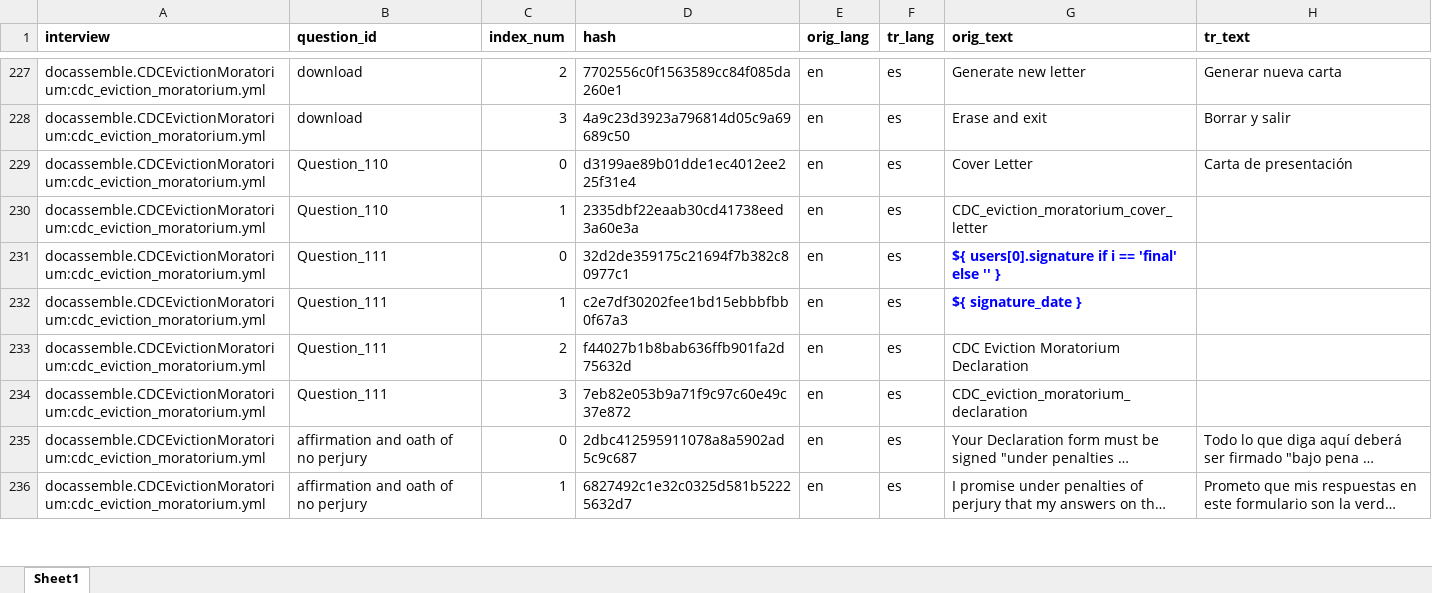
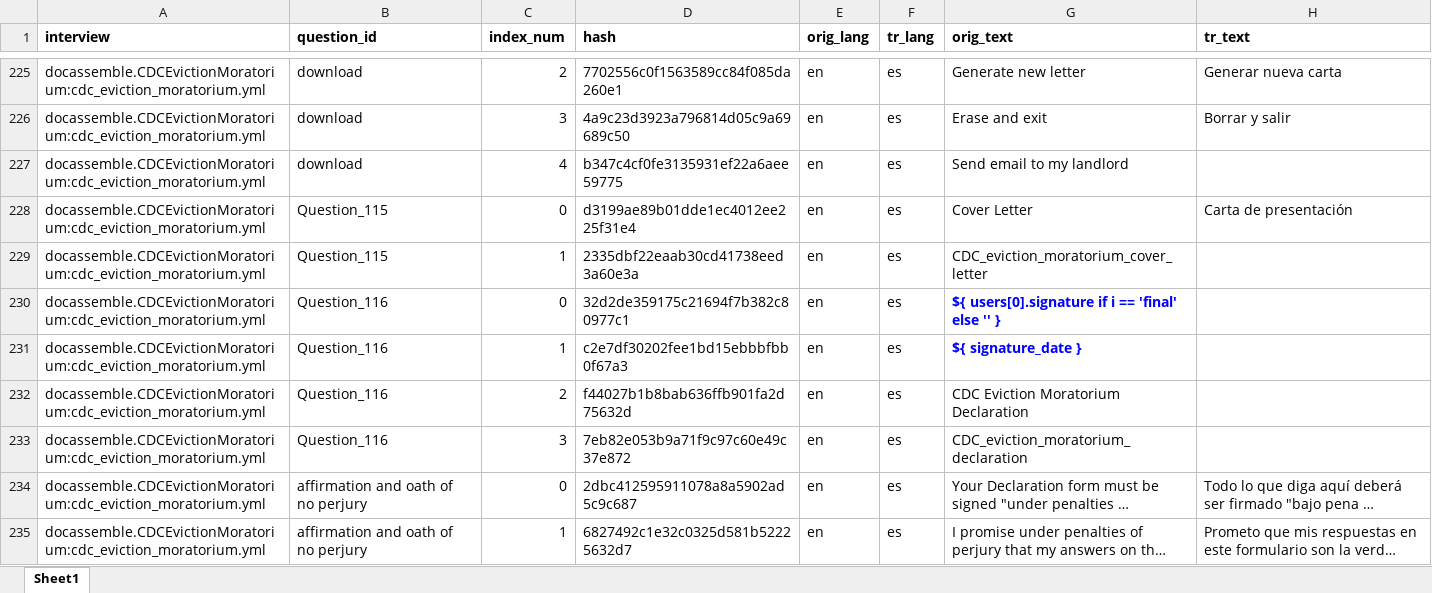
Before and after one commit to samharden/docassemble-CDCEvictionMoratorium, an Excel workbook: docassemble/CDCEvictionMoratorium/data/sources/cdc_eviction_moratorium_es.xlsx, sheet Sheet1, drawn as a sheet; only a part is shown, gaps mark what is left out; long unchanged cells end in …; values as stored, in another font and other column widths than the file's, no borders; addresses are those after the commit; the diff covers the shown part only; the diff names each change by its address in the sheet, - before the commit and + after, or states it on an @@ line.

Commit message:
Tweak language on non-payment eviction

```diff
--- a/docassemble/CDCEvictionMoratorium/data/sources/cdc_eviction_moratorium_es.xlsx (sheet Sheet1)
+++ b/docassemble/CDCEvictionMoratorium/data/sources/cdc_eviction_moratorium_es.xlsx (sheet Sheet1)
+row 227: docassemble.CDCEvictionMoratorium:cdc_eviction_moratorium.yml | download | 4 | b347c4cf0fe3135931ef22a6aee59775 | en | es | Send email to my landlord
-B228:B229 (question_id): Question_110
+B228:B229 (question_id): Question_115
-B230:B233 (question_id): Question_111
+B230:B233 (question_id): Question_116
```
Also changed, not shown: 12 added rows, 3 removed rows and 112 edited cells elsewhere in this sheet, 3 other files.
